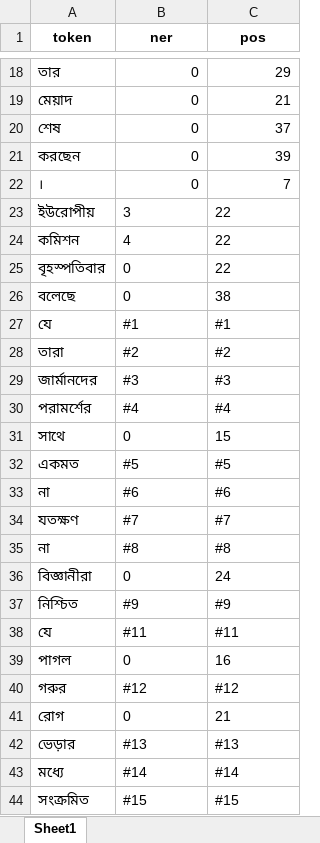
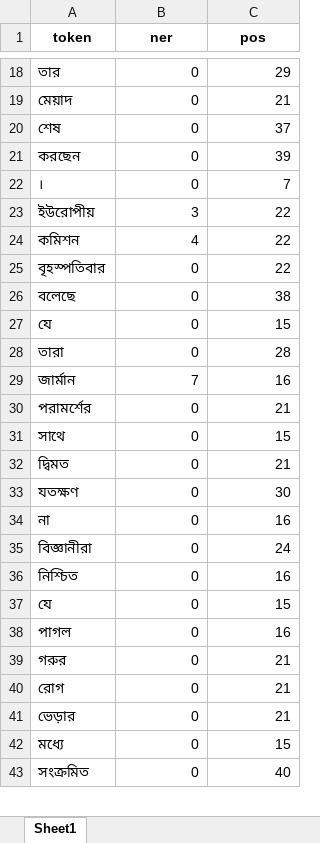
Before and after one commit to shahidul034/POS_NER-dataset-builder, an Excel workbook: token_data_map.xlsx, sheet Sheet1, drawn as a sheet; only a part is shown, gaps mark what is left out; values as stored, in another font and other column widths than the file's, no borders; removed rows and columns are numbered as before the commit, all else as after; the diff covers the shown part only; the diff names each change by its address in the sheet, - before the commit and + after, or states it on an @@ line.

```diff
--- a/token_data_map.xlsx (sheet Sheet1)
+++ b/token_data_map.xlsx (sheet Sheet1)
-B23:C26 alignment: left
+B23:C26 alignment: right
-B27 (ner): #1
+B27 (ner): 0
-C27 (pos): #1
+C27 (pos): 15
-B28 (ner): #2
+B28 (ner): 0
-C28 (pos): #2
+C28 (pos): 28
-row 29: জার্মানদের | #3 | #3
+row 29: জার্মান | 7 | 16
-B30 (ner): #4
+B30 (ner): 0
-C30 (pos): #4
+C30 (pos): 21
-B31:C31 alignment: left
+B31:C31 alignment: right
-row 32: একমত | #5 | #5
+row 32: দ্বিমত | 0 | 21
+row 33: যতক্ষণ | 0 | 30
-B34 (ner): #6
+B34 (ner): 0
-C34 (pos): #6
+C34 (pos): 16
-row 34: যতক্ষণ | #7 | #7
-row 35: না | #8 | #8
-B35:C35 alignment: left
+B35:C35 alignment: right
-B36 (ner): #9
+B36 (ner): 0
-C36 (pos): #9
+C36 (pos): 16
-B37 (ner): #11
+B37 (ner): 0
-C37 (pos): #11
+C37 (pos): 15
-B38:C38 alignment: left
+B38:C38 alignment: right
-B39 (ner): #12
+B39 (ner): 0
-C39 (pos): #12
+C39 (pos): 21
-B40:C40 alignment: left
+B40:C40 alignment: right
-B41 (ner): #13
+B41 (ner): 0
-C41 (pos): #13
+C41 (pos): 21
-B42 (ner): #14
+B42 (ner): 0
-C42 (pos): #14
+C42 (pos): 15
-B43 (ner): #15
+B43 (ner): 0
-C43 (pos): #15
+C43 (pos): 40
```
Also changed, not shown: 30 added rows, 18 removed rows, 6 edited cells and cell formats elsewhere in this sheet, 4 other files.
